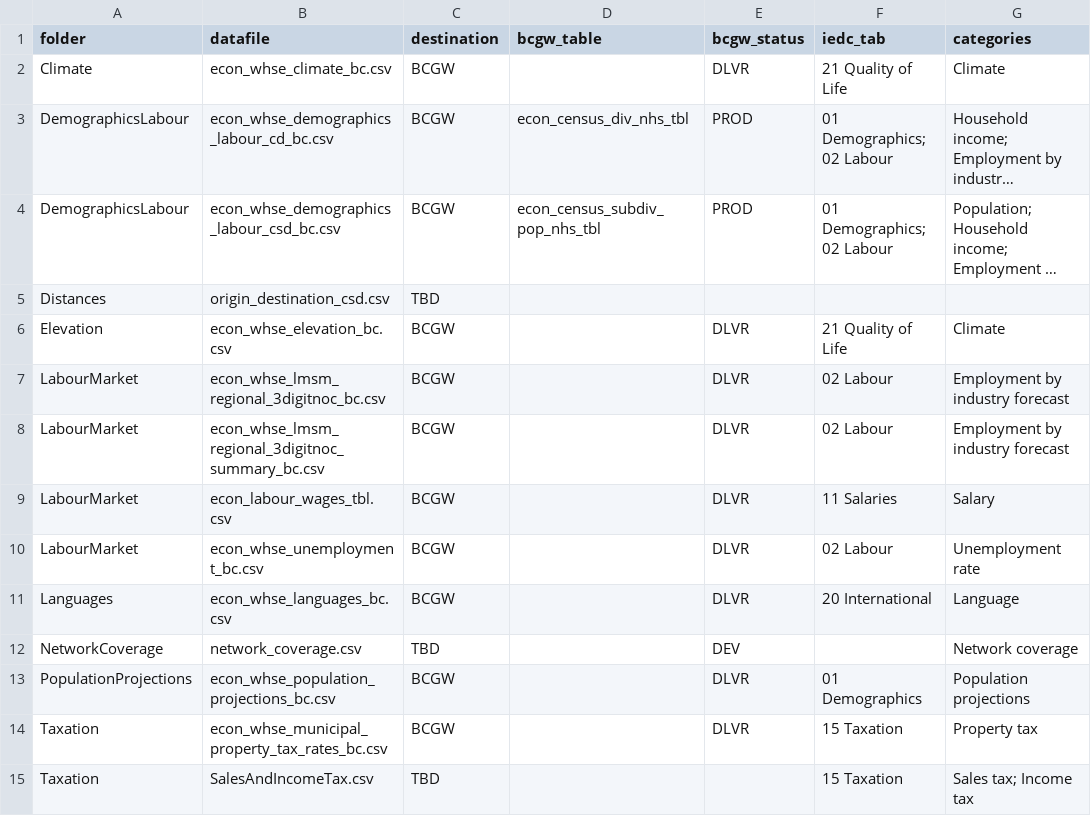
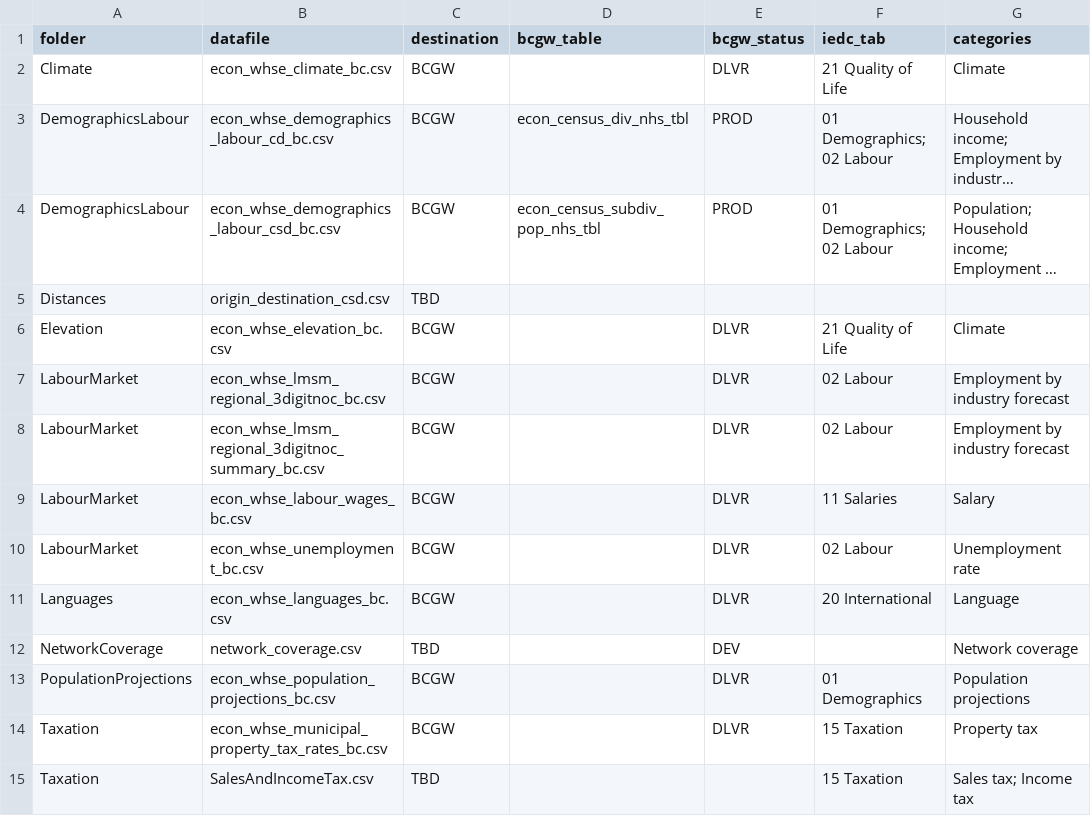
Before and after one commit to smnorris/mit_onetool_data, a CSV file: dissdata/data/data_categories_destinations.csv, drawn as a sheet; only a part is shown; long unchanged cells end in ….

Commit message:
modifed list again

```diff
--- a/dissdata/data/data_categories_destinations.csv
+++ b/dissdata/data/data_categories_destinations.csv
@@ -8,3 +8,3 @@ LabourMarket,econ_whse_lmsm_regional_3digitnoc_bc.csv,BCGW,,DLVR,02 Labour,Emplo
 LabourMarket,econ_whse_lmsm_regional_3digitnoc_summary_bc.csv,BCGW,,DLVR,02 Labour,Employment by industry forecast
-LabourMarket,econ_labour_wages_tbl.csv,BCGW,,DLVR,11 Salaries,Salary
+LabourMarket,econ_whse_labour_wages_bc.csv,BCGW,,DLVR,11 Salaries,Salary
 LabourMarket,econ_whse_unemployment_bc.csv,BCGW,,DLVR,02 Labour,Unemployment rate
```
